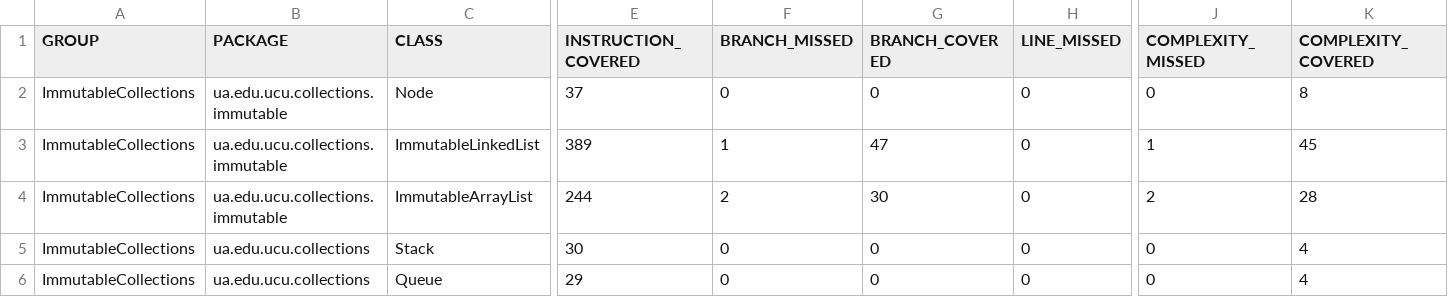
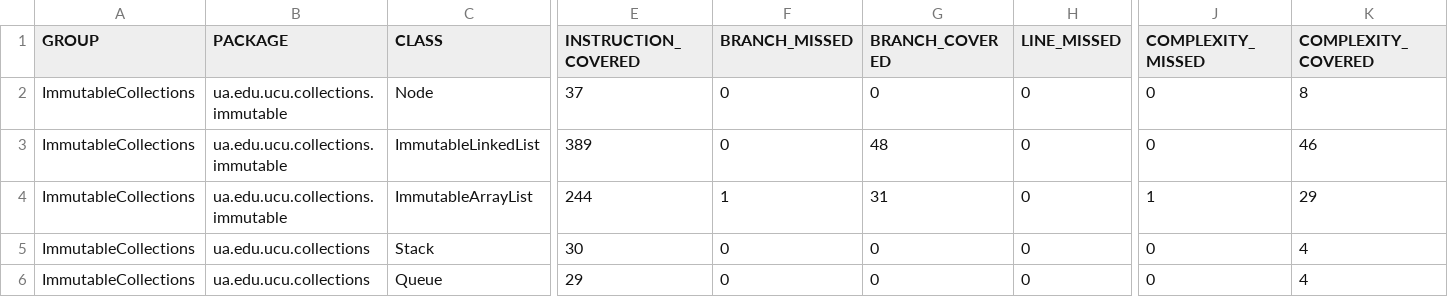
Before and after one commit to notnormasatall/apps21-rodzin--hw2, a CSV file: target/site/jacoco/jacoco.csv, drawn as a sheet; only a part is shown, gaps mark what is left out; the diff names each change by its address in the sheet, - before the commit and + after, or states it on an @@ line.

```diff
--- a/target/site/jacoco/jacoco.csv
+++ b/target/site/jacoco/jacoco.csv
-F3 (BRANCH_MISSED): 1
+F3 (BRANCH_MISSED): 0
-G3 (BRANCH_COVERED): 47
+G3 (BRANCH_COVERED): 48
-J3 (COMPLEXITY_MISSED): 1
+J3 (COMPLEXITY_MISSED): 0
-K3 (COMPLEXITY_COVERED): 45
+K3 (COMPLEXITY_COVERED): 46
-F4 (BRANCH_MISSED): 2
+F4 (BRANCH_MISSED): 1
-G4 (BRANCH_COVERED): 30
+G4 (BRANCH_COVERED): 31
-J4 (COMPLEXITY_MISSED): 2
+J4 (COMPLEXITY_MISSED): 1
-K4 (COMPLEXITY_COVERED): 28
+K4 (COMPLEXITY_COVERED): 29
```
Also changed, not shown: 25 other files.
